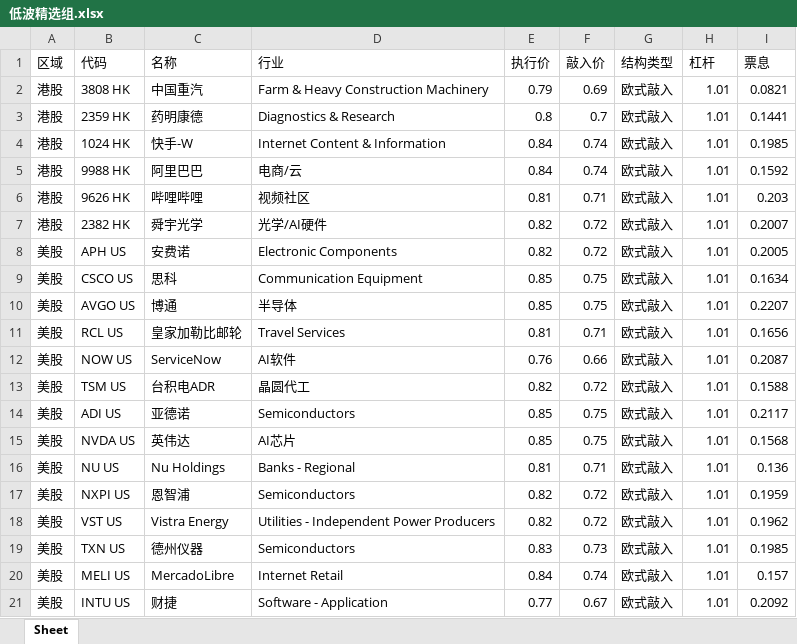
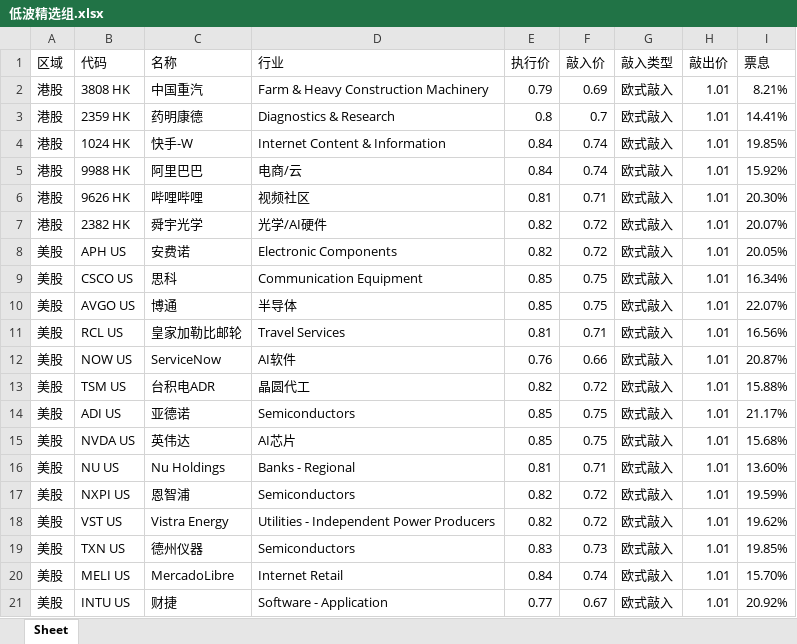
Before and after one commit to structuredproducts-blip/structuredproducts-blip.github.io, an Excel workbook: 低波精选组.xlsx, sheet Sheet, drawn as a sheet; values as stored, in another font and other column widths than the file's, no borders; the diff names each change by its address in the sheet, - before the commit and + after, or states it on an @@ line.

```diff
--- a/低波精选组.xlsx (sheet Sheet)
+++ b/低波精选组.xlsx (sheet Sheet)
-G1: 结构类型
+G1: 敲入类型
-H1: 杠杆
+H1: 敲出价
-I2 (票息): 0.0821
+I2 (票息): 8.21%
-I3 (票息): 0.1441
+I3 (票息): 14.41%
-I4 (票息): 0.1985
+I4 (票息): 19.85%
-I5 (票息): 0.1592
+I5 (票息): 15.92%
-I6 (票息): 0.203
+I6 (票息): 20.30%
-I7 (票息): 0.2007
+I7 (票息): 20.07%
-I8 (票息): 0.2005
+I8 (票息): 20.05%
-I9 (票息): 0.1634
+I9 (票息): 16.34%
-I10 (票息): 0.2207
+I10 (票息): 22.07%
-I11 (票息): 0.1656
+I11 (票息): 16.56%
-I12 (票息): 0.2087
+I12 (票息): 20.87%
-I13 (票息): 0.1588
+I13 (票息): 15.88%
-I14 (票息): 0.2117
+I14 (票息): 21.17%
-I15 (票息): 0.1568
+I15 (票息): 15.68%
-I16 (票息): 0.136
+I16 (票息): 13.60%
-I17 (票息): 0.1959
+I17 (票息): 19.59%
-I18 (票息): 0.1962
+I18 (票息): 19.62%
-I19 (票息): 0.1985
+I19 (票息): 19.85%
-I20 (票息): 0.157
+I20 (票息): 15.70%
-I21 (票息): 0.2092
+I21 (票息): 20.92%
```
Also changed, not shown: 市场热度榜.xlsx, 高波精选组.xlsx, 2 other files.
